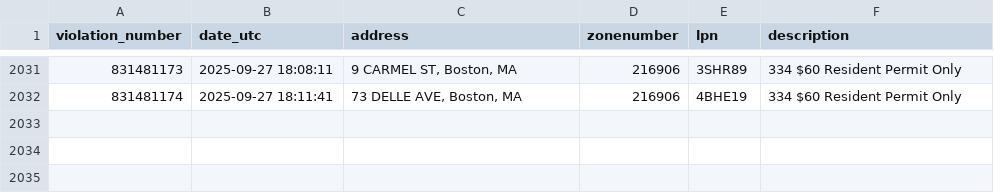
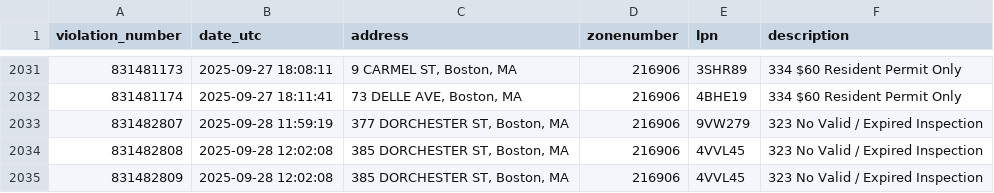
Before and after one commit to jack898/PollingAuto, a CSV file: filtered_boston_tickets.csv, drawn as a sheet; only a part is shown, gaps mark what is left out; the diff names each change by its address in the sheet, - before the commit and + after, or states it on an @@ line.

```diff
--- a/filtered_boston_tickets.csv
+++ b/filtered_boston_tickets.csv
+row 2033: 831482807 | 2025-09-28 11:59:19 | 377 DORCHESTER ST, Boston, MA | 216906 | 9VW279 | 323 No Valid / Expired Inspection
+row 2034: 831482808 | 2025-09-28 12:02:08 | 385 DORCHESTER ST, Boston, MA | 216906 | 4VVL45 | 323 No Valid / Expired Inspection
+row 2035: 831482809 | 2025-09-28 12:02:08 | 385 DORCHESTER ST, Boston, MA | 216906 | 4VVL45 | 323 No Valid / Expired Inspection
```
Also changed, not shown: 5 other files.
